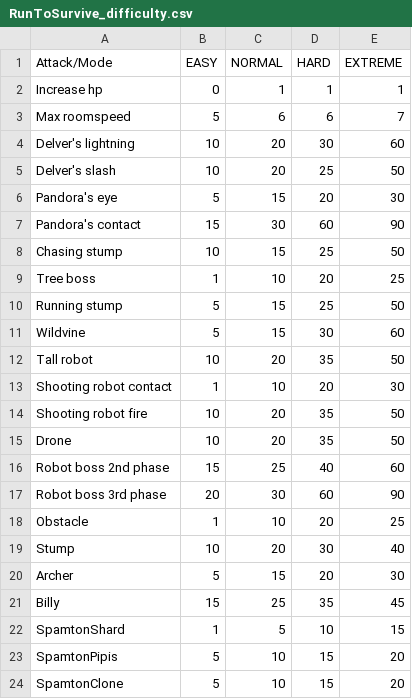
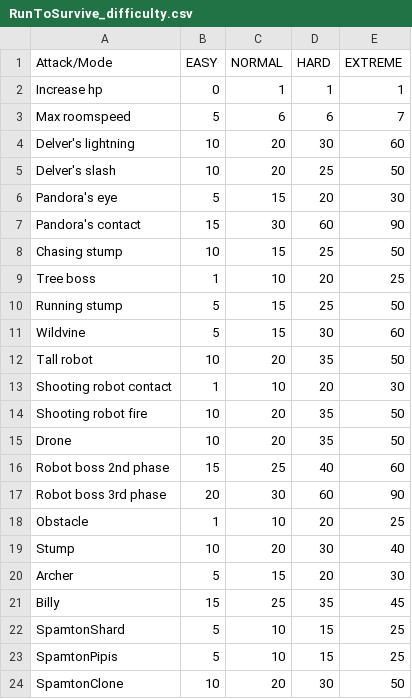
Before and after one commit to EvgeneyBogatyrev/RunToSurvive, a CSV file: datafiles/RunToSurvive_difficulty.csv, drawn as a sheet.

Commit message:
Change End Screen and tweak Spamton
* Add weapons and difficulty to end screen
* Fix a bug where room stops during Spamton boss loot phase
* Adjust Spamton damage
* Now all Spamton minions are destroyed when he dies
* Pipis particles are rotating and fading correctly

```diff
--- a/datafiles/RunToSurvive_difficulty.csv
+++ b/datafiles/RunToSurvive_difficulty.csv
@@ -21,4 +21,4 @@ Archer,5,15,20,30
 Billy,15,25,35,45
-SpamtonShard,1,5,10,15
-SpamtonPipis,5,10,15,20
-SpamtonClone,5,10,15,20
+SpamtonShard,5,10,15,25
+SpamtonPipis,5,10,15,25
+SpamtonClone,10,20,30,50
```
Also changed, not shown: 13 other files.
